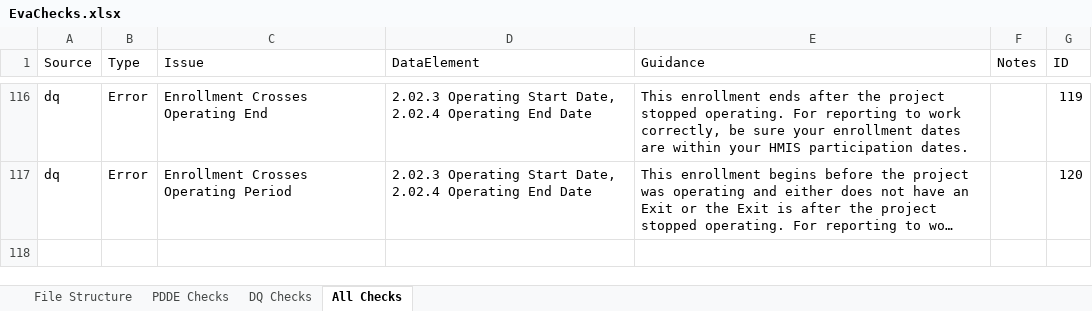
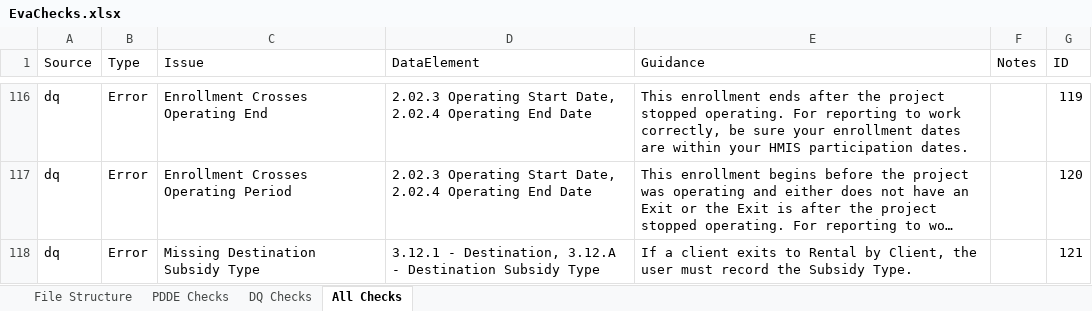
Before and after one commit to abtassociates/eva, an Excel workbook: public-resources/EvaChecks.xlsx, sheet All Checks, drawn as a sheet; only a part is shown, gaps mark what is left out; long unchanged cells end in …; values as stored, in another font and other column widths than the file's, no borders; the diff covers the shown part only; the diff names each change by its address in the sheet, - before the commit and + after, or states it on an @@ line.

```diff
--- a/public-resources/EvaChecks.xlsx (sheet All Checks)
+++ b/public-resources/EvaChecks.xlsx (sheet All Checks)
+row 118: dq | Error | Missing Destination Subsidy Type | 3.12.1 - Destination, 3.12.A - Destination Subsidy Type | If a client exits to Rental by Client, the user must record the Subsidy Type. |  | 121
```
Also changed, not shown: 7 added rows and 89 hidden or unhidden rows elsewhere in this sheet, hidden cells, 1 other file.
